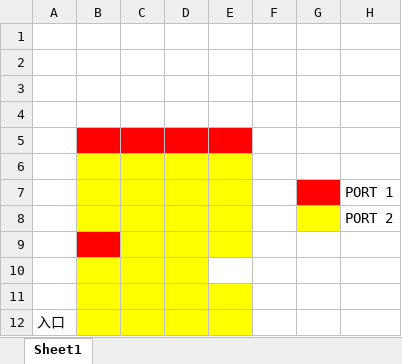
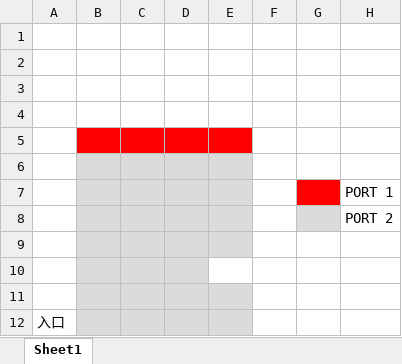
Before and after one commit to r-kurosu/kline_new, an Excel workbook: 1129/middle-L.xlsx, sheet Sheet1, drawn as a sheet; values as stored, in another font and other column widths than the file's, no borders; charts and pictures not drawn; the diff names each change by its address in the sheet, - before the commit and + after, or states it on an @@ line.

```diff
--- a/1129/middle-L.xlsx (sheet Sheet1)
+++ b/1129/middle-L.xlsx (sheet Sheet1)
-B6:E8 fill: #FFFF00
+B6:E8 fill: #DBDBDB
-G8 fill: #FFFF00
+G8 fill: #DBDBDB
-B9 fill: #FF0000
+B9 fill: #DBDBDB
-C9:E9 fill: #FFFF00
+C9:E9 fill: #DBDBDB
-B10:D10 fill: #FFFF00
+B10:D10 fill: #DBDBDB
-B11:E12 fill: #FFFF00
+B11:E12 fill: #DBDBDB
```
Also changed, not shown: charts or pictures, 1129/middle-D.xlsx, 2 other files.
